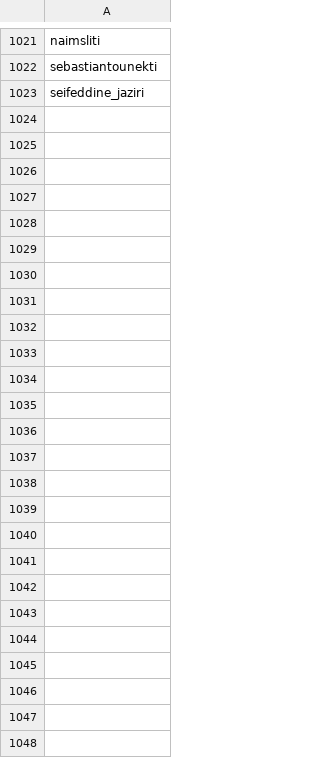
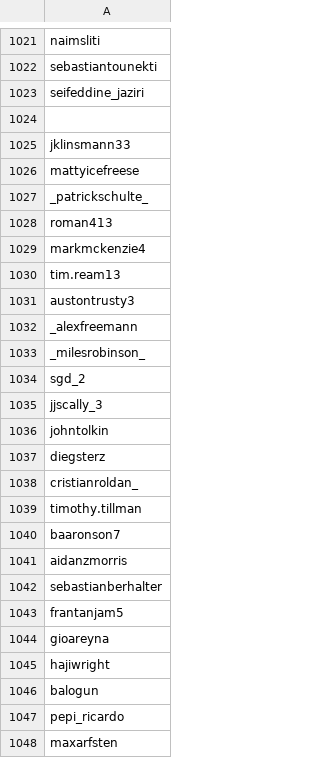
Before and after one commit to brandonkimchi/Instagram-Follower-Counter, a CSV file: accounts.csv, drawn as a sheet; only a part is shown, gaps mark what is left out.

Commit message:
usa

```diff
--- a/accounts.csv
+++ b/accounts.csv
@@ -1023 +1023,26 @@ sebastiantounekti
 seifeddine_jaziri
+
+jklinsmann33
+mattyicefreese
+_patrickschulte_
+roman413
+markmckenzie4
+tim.ream13
+austontrusty3
+_alexfreemann
+_milesrobinson_
+sgd_2
+jjscally_3
+johntolkin
+diegsterz
+cristianroldan_
+timothy.tillman
+baaronson7
+aidanzmorris
+sebastianberhalter
+frantanjam5
+gioareyna
+hajiwright
+balogun
+pepi_ricardo
+maxarfsten
```
